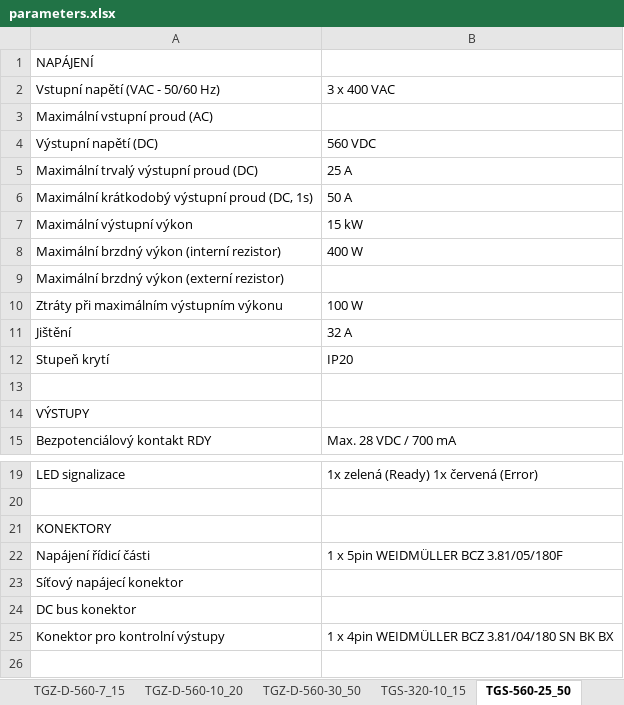
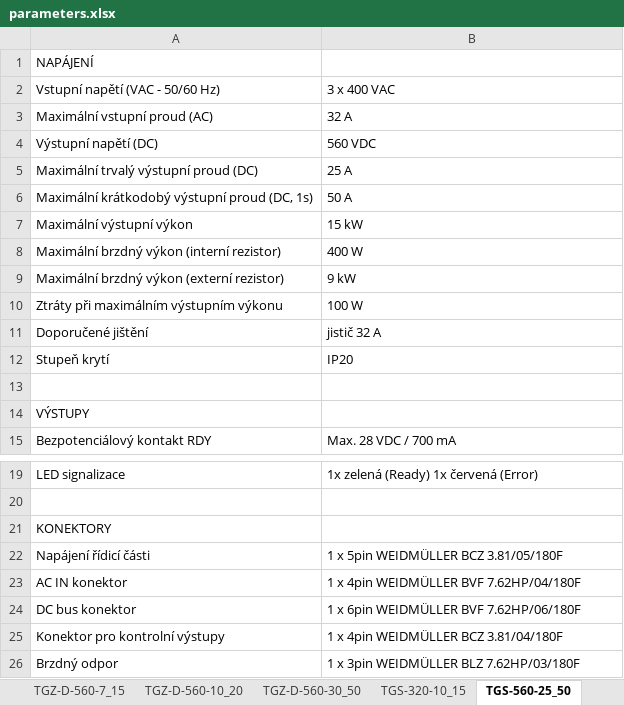
Before and after one commit to TGD-HW/tgmanGH, an Excel workbook: docs/Manual/source/tab/parameters.xlsx, sheet TGS-560-25_50, drawn as a sheet; only a part is shown, gaps mark what is left out; values as stored, in another font and other column widths than the file's, no borders; removed rows and columns are numbered as before the commit, all else as after; the diff names each change by its address in the sheet, - before the commit and + after, or states it on an @@ line.

```diff
--- a/docs/Manual/source/tab/parameters.xlsx (sheet TGS-560-25_50)
+++ b/docs/Manual/source/tab/parameters.xlsx (sheet TGS-560-25_50)
-B3: (empty)
+B3: 32 A
-B9: (empty)
+B9: 9 kW
-row 11: Jištění | 32 A
+row 11: Doporučené jištění | jistič 32 A
-row 23: Síťový napájecí konektor
+row 23: AC IN konektor | 1 x 4pin WEIDMÜLLER BVF 7.62HP/04/180F
-B24: (empty)
+B24: 1 x 6pin WEIDMÜLLER BVF 7.62HP/06/180F
-B25: 1 x 4pin WEIDMÜLLER BCZ 3.81/04/180 SN BK BX
+B25: 1 x 4pin WEIDMÜLLER BCZ 3.81/04/180F
+row 26: Brzdný odpor | 1 x 3pin WEIDMÜLLER BLZ 7.62HP/03/180F
```
Also changed, not shown: docs/Manual/source/tab/parametersEN.xlsx, 14 other files.
